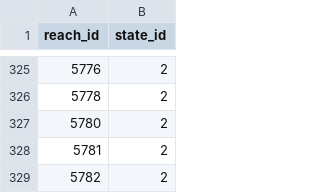
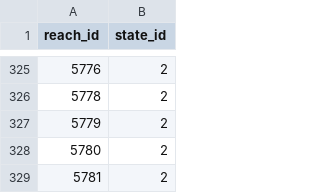
Before and after one commit to mousebrains/kayak_python, a CSV file: data/db/reach_state.csv, drawn as a sheet; only a part is shown, gaps mark what is left out; the shorter side is filled out with more unchanged rows.

```diff
--- a/data/db/reach_state.csv
+++ b/data/db/reach_state.csv
@@ -326,2 +326,3 @@ reach_id,state_id
 5778,2
+5779,2
 5780,2
```
